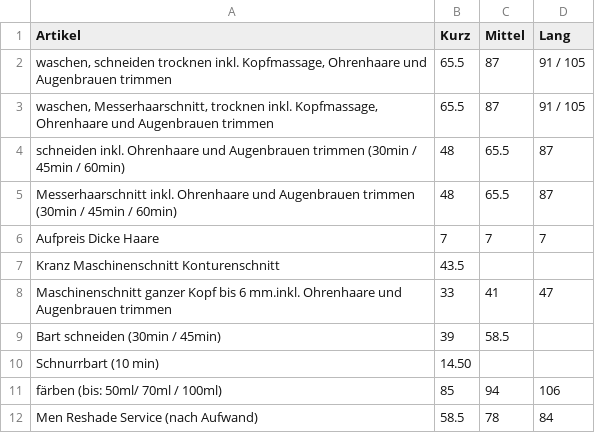
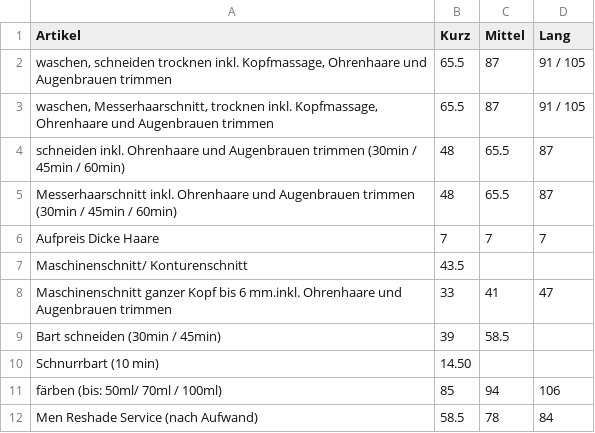
Before and after one commit to Sonjas-Haarstyle/www.sonjas-haarstyle.ch, a CSV file: data/csv/herren.csv, drawn as a sheet.

Commit message:
Update herren.csv

```diff
--- a/data/csv/herren.csv
+++ b/data/csv/herren.csv
@@ -6,3 +6,3 @@ Messerhaarschnitt inkl. Ohrenhaare und Augenbrauen trimmen (30min / 45min / 60mi
 Aufpreis Dicke Haare ,7,7,7
-Kranz Maschinenschnitt Konturenschnitt ,43.5
+Maschinenschnitt/ Konturenschnitt ,43.5
 "Maschinenschnitt ganzer Kopf bis 6 mm.inkl. Ohrenhaare und Augenbrauen trimmen",33,41,47
```
